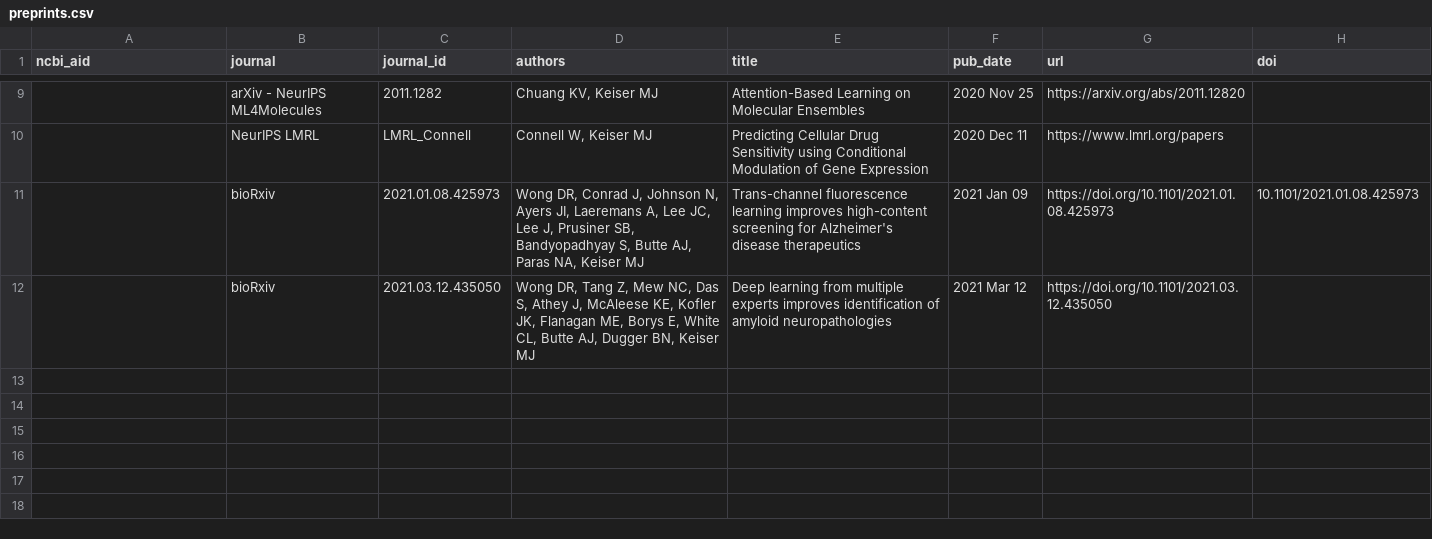
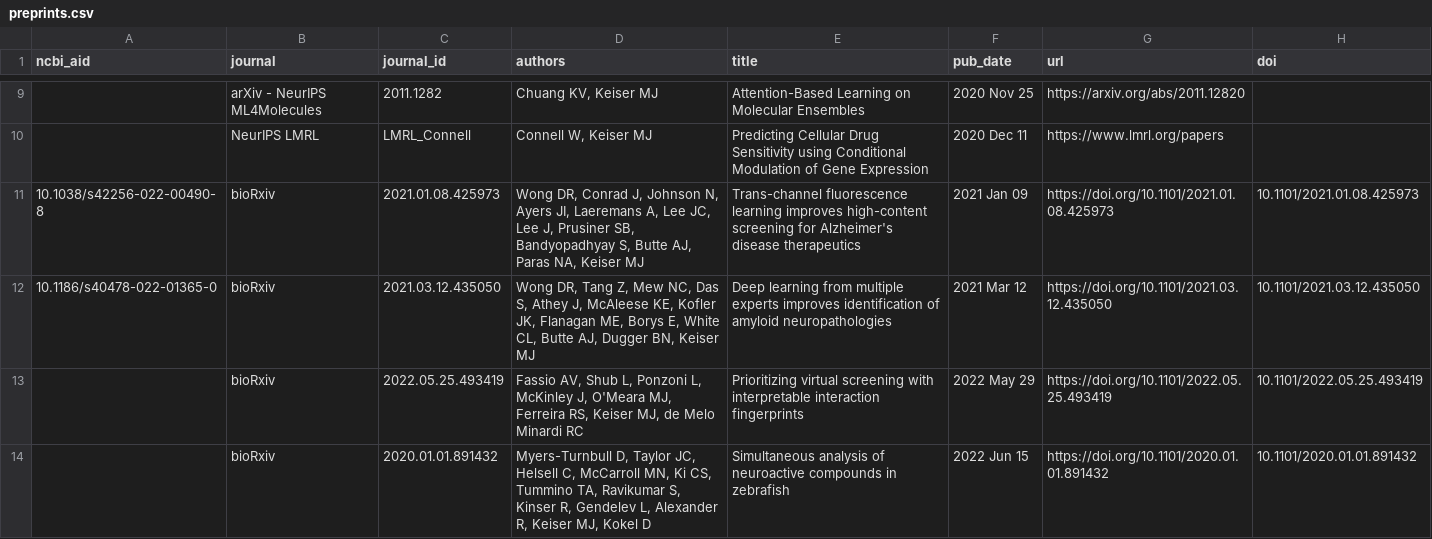
Before and after one commit to keiserlab/keiserlab.github.io, a CSV file: utils/papers/input/preprints.csv, drawn as a sheet; only a part is shown, gaps mark what is left out.

```diff
--- a/utils/papers/input/preprints.csv
+++ b/utils/papers/input/preprints.csv
@@ -10,3 +10,5 @@ ncbi_aid,journal,journal_id,authors,title,pub_date,url,doi
 ,NeurIPS LMRL,LMRL_Connell,"Connell W, Keiser MJ",Predicting Cellular Drug Sensitivity using Conditional Modulation of Gene Expression,2020 Dec 11,https://www.lmrl.org/papers,
-,bioRxiv,2021.01.08.425973,"Wong DR, Conrad J, Johnson N, Ayers JI, Laeremans A, Lee JC, Lee J, Prusiner SB, Bandyopadhyay S, Butte AJ, Paras NA, Keiser MJ",Trans-channel fluorescence learning improves high-content screening for Alzheimer's disease therapeutics,2021 Jan 09,https://doi.org/10.1101/2021.01.08.425973,10.1101/2021.01.08.425973
-,bioRxiv,2021.03.12.435050,"Wong DR, Tang Z, Mew NC, Das S, Athey J, McAleese KE, Kofler JK, Flanagan ME, Borys E, White CL, Butte AJ, Dugger BN, Keiser MJ",Deep learning from multiple experts improves identification of amyloid neuropathologies,2021 Mar 12,https://doi.org/10.1101/2021.03.12.435050,
+10.1038/s42256-022-00490-8,bioRxiv,2021.01.08.425973,"Wong DR, Conrad J, Johnson N, Ayers JI, Laeremans A, Lee JC, Lee J, Prusiner SB, Bandyopadhyay S, Butte AJ, Paras NA, Keiser MJ",Trans-channel fluorescence learning improves high-content screening for Alzheimer's disease therapeutics,2021 Jan 09,https://doi.org/10.1101/2021.01.08.425973,10.1101/2021.01.08.425973
+10.1186/s40478-022-01365-0,bioRxiv,2021.03.12.435050,"Wong DR, Tang Z, Mew NC, Das S, Athey J, McAleese KE, Kofler JK, Flanagan ME, Borys E, White CL, Butte AJ, Dugger BN, Keiser MJ",Deep learning from multiple experts improves identification of amyloid neuropathologies,2021 Mar 12,https://doi.org/10.1101/2021.03.12.435050,10.1101/2021.03.12.435050
+,bioRxiv,2022.05.25.493419,"Fassio AV, Shub L, Ponzoni L, McKinley J, O'Meara MJ, Ferreira RS, Keiser MJ, de Melo Minardi RC",Prioritizing virtual screening with interpretable interaction fingerprints,2022 May 29,https://doi.org/10.1101/2022.05.25.493419,10.1101/2022.05.25.493419
+,bioRxiv,2020.01.01.891432,"Myers-Turnbull D, Taylor JC, Helsell C, McCarroll MN, Ki CS, Tummino TA, Ravikumar S, Kinser R, Gendelev L, Alexander R, Keiser MJ, Kokel D",Simultaneous analysis of neuroactive compounds in zebrafish,2022 Jun 15,https://doi.org/10.1101/2020.01.01.891432,10.1101/2020.01.01.891432
```
Also changed, not shown: _data/papers.csv, 13 other files.
